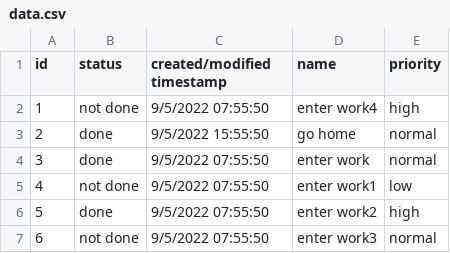
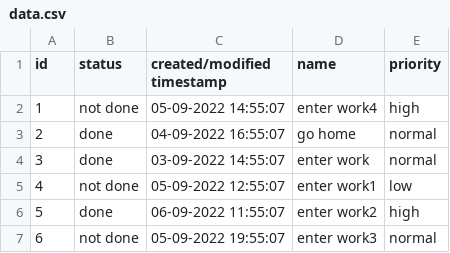
Before and after one commit to ogi1998/ToDo-Application, a CSV file: data.csv, drawn as a sheet.

Commit message:
created functionality for showing tasks by created/modified date (newest first)

```diff
--- a/data.csv
+++ b/data.csv
@@ -1,7 +1,7 @@
 id, status, created/modified timestamp, name, priority
-1, not done, 9/5/2022 07:55:50, enter work4, high
-2, done, 9/5/2022 15:55:50, go home, normal
-3, done, 9/5/2022 07:55:50, enter work, normal
-4, not done, 9/5/2022 07:55:50, enter work1, low
-5, done, 9/5/2022 07:55:50, enter work2, high
-6, not done, 9/5/2022 07:55:50, enter work3, normal
+1, not done, 05-09-2022 14:55:07, enter work4, high
+2, done, 04-09-2022 16:55:07, go home, normal
+3, done, 03-09-2022 14:55:07, enter work, normal
+4, not done, 05-09-2022 12:55:07, enter work1, low
+5, done, 06-09-2022 11:55:07, enter work2, high
+6, not done, 05-09-2022 19:55:07, enter work3, normal
```
Also changed, not shown: 4 other files.
